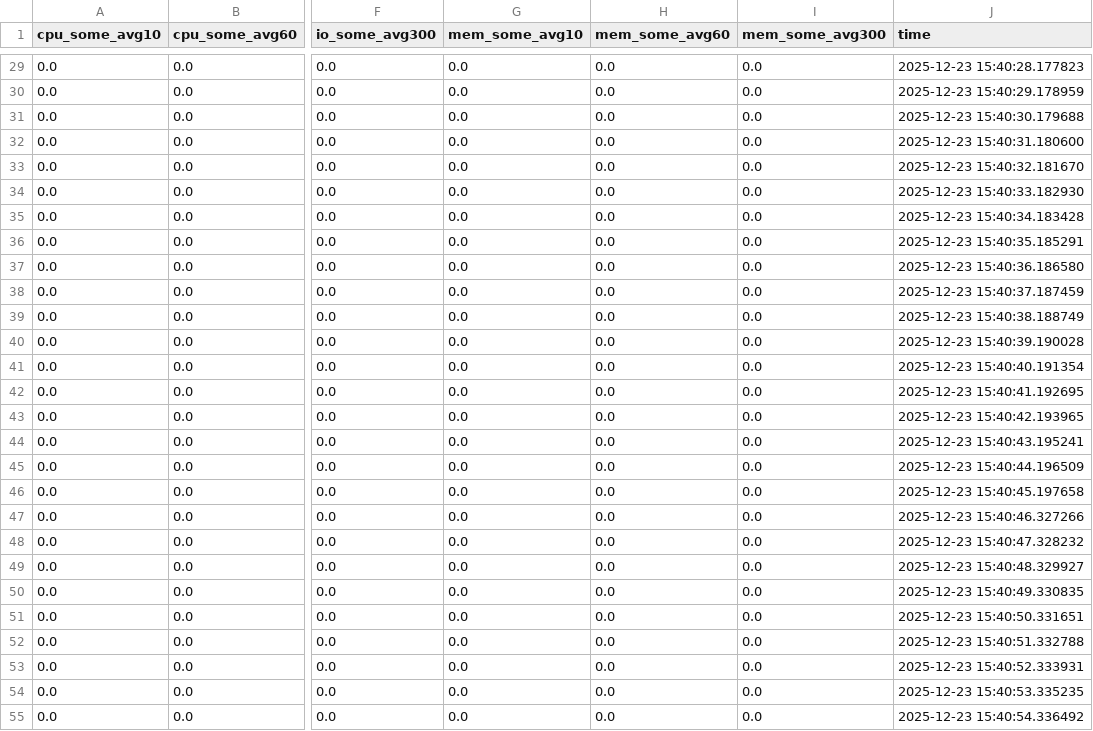
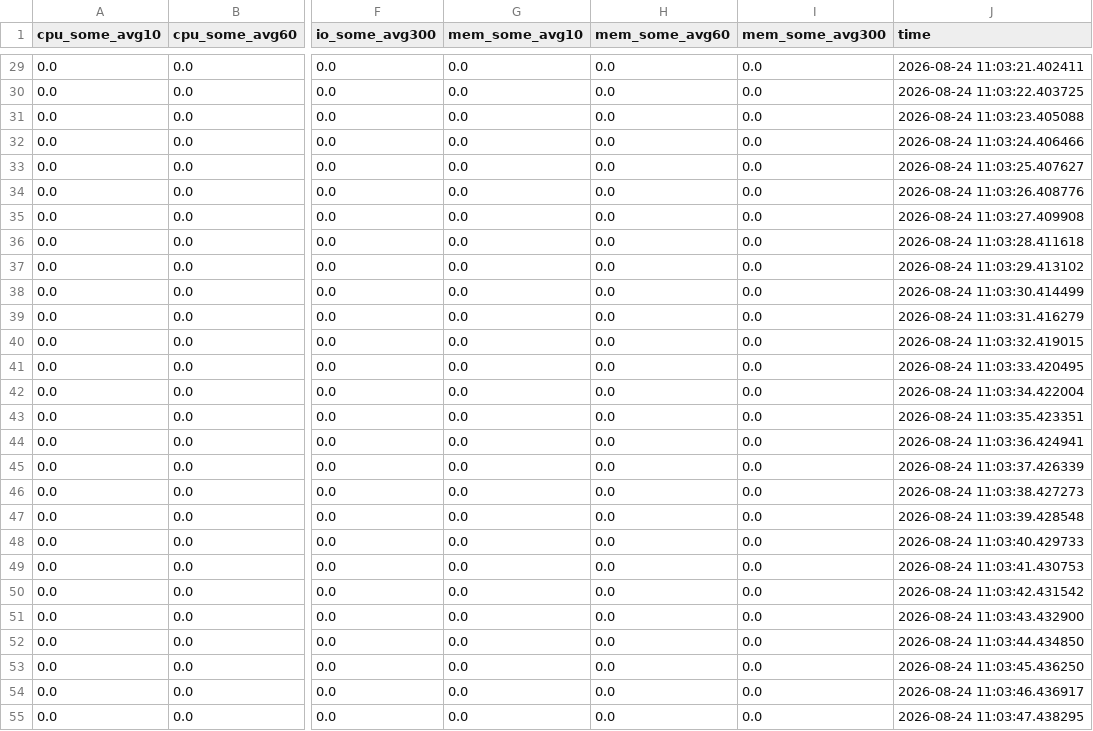
Before and after one commit to 2022090914028ysr-dotcom/rk3588, a CSV file: NavOA_ws/tools/top_analysis/psi.csv, drawn as a sheet; only a part is shown, gaps mark what is left out; the diff covers the shown part only; the diff names each change by its address in the sheet, - before the commit and + after, or states it on an @@ line.

```diff
--- a/NavOA_ws/tools/top_analysis/psi.csv
+++ b/NavOA_ws/tools/top_analysis/psi.csv
-J29 (time): 2025-12-23 15:40:28.177823
+J29 (time): 2026-08-24 11:03:21.402411
-J30 (time): 2025-12-23 15:40:29.178959
+J30 (time): 2026-08-24 11:03:22.403725
-J31 (time): 2025-12-23 15:40:30.179688
+J31 (time): 2026-08-24 11:03:23.405088
-J32 (time): 2025-12-23 15:40:31.180600
+J32 (time): 2026-08-24 11:03:24.406466
-J33 (time): 2025-12-23 15:40:32.181670
+J33 (time): 2026-08-24 11:03:25.407627
-J34 (time): 2025-12-23 15:40:33.182930
+J34 (time): 2026-08-24 11:03:26.408776
-J35 (time): 2025-12-23 15:40:34.183428
+J35 (time): 2026-08-24 11:03:27.409908
-J36 (time): 2025-12-23 15:40:35.185291
+J36 (time): 2026-08-24 11:03:28.411618
-J37 (time): 2025-12-23 15:40:36.186580
+J37 (time): 2026-08-24 11:03:29.413102
-J38 (time): 2025-12-23 15:40:37.187459
+J38 (time): 2026-08-24 11:03:30.414499
-J39 (time): 2025-12-23 15:40:38.188749
+J39 (time): 2026-08-24 11:03:31.416279
-J40 (time): 2025-12-23 15:40:39.190028
+J40 (time): 2026-08-24 11:03:32.419015
-J41 (time): 2025-12-23 15:40:40.191354
+J41 (time): 2026-08-24 11:03:33.420495
-J42 (time): 2025-12-23 15:40:41.192695
+J42 (time): 2026-08-24 11:03:34.422004
-J43 (time): 2025-12-23 15:40:42.193965
+J43 (time): 2026-08-24 11:03:35.423351
-J44 (time): 2025-12-23 15:40:43.195241
+J44 (time): 2026-08-24 11:03:36.424941
-J45 (time): 2025-12-23 15:40:44.196509
+J45 (time): 2026-08-24 11:03:37.426339
-J46 (time): 2025-12-23 15:40:45.197658
+J46 (time): 2026-08-24 11:03:38.427273
-J47 (time): 2025-12-23 15:40:46.327266
+J47 (time): 2026-08-24 11:03:39.428548
-J48 (time): 2025-12-23 15:40:47.328232
+J48 (time): 2026-08-24 11:03:40.429733
-J49 (time): 2025-12-23 15:40:48.329927
+J49 (time): 2026-08-24 11:03:41.430753
-J50 (time): 2025-12-23 15:40:49.330835
+J50 (time): 2026-08-24 11:03:42.431542
-J51 (time): 2025-12-23 15:40:50.331651
+J51 (time): 2026-08-24 11:03:43.432900
-J52 (time): 2025-12-23 15:40:51.332788
+J52 (time): 2026-08-24 11:03:44.434850
-J53 (time): 2025-12-23 15:40:52.333931
+J53 (time): 2026-08-24 11:03:45.436250
-J54 (time): 2025-12-23 15:40:53.335235
+J54 (time): 2026-08-24 11:03:46.436917
-J55 (time): 2025-12-23 15:40:54.336492
+J55 (time): 2026-08-24 11:03:47.438295
```
Also changed, not shown: 33 edited cells elsewhere in this file, 34 other files.
